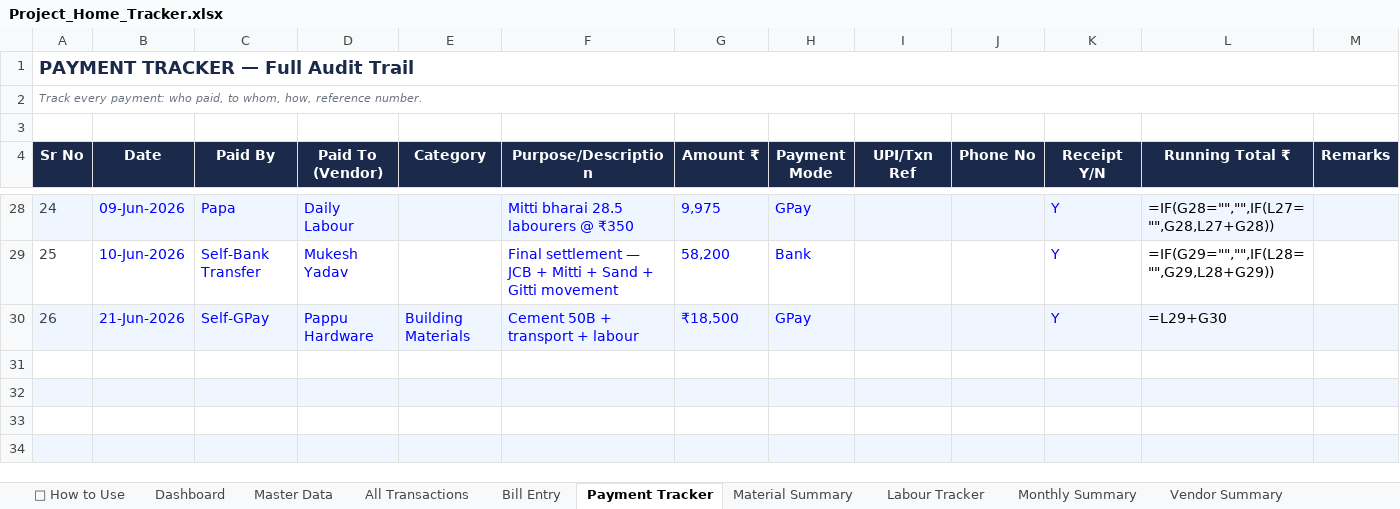
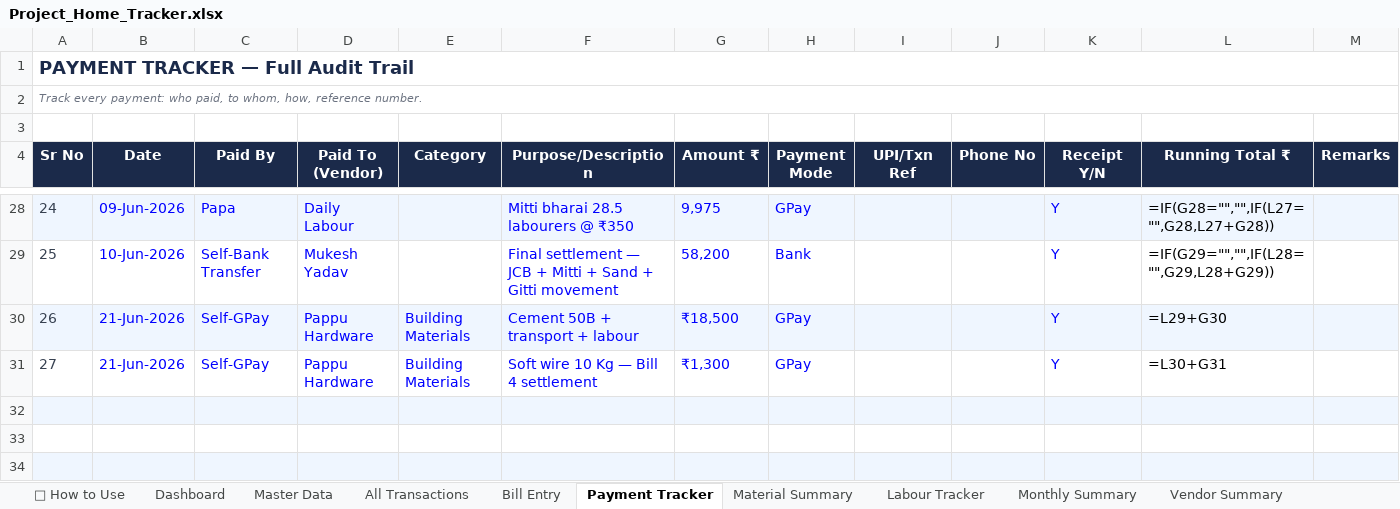
Before and after one commit to avikarn26/bihar-home-dashboard, an Excel workbook: data/Project_Home_Tracker.xlsx, sheet Payment Tracker, drawn as a sheet; only a part is shown, gaps mark what is left out; values as stored, in another font and other column widths than the file's, no borders; formulas without a stored value are shown as written; the diff names each change by its address in the sheet, - before the commit and + after, or states it on an @@ line.

```diff
--- a/data/Project_Home_Tracker.xlsx (sheet Payment Tracker)
+++ b/data/Project_Home_Tracker.xlsx (sheet Payment Tracker)
-row 31: (empty)
+row 31: 27 | 21-Jun-2026 | Self-GPay | Pappu Hardware | Building Materials | Soft wire 10 Kg — Bill 4 settlement | ₹1,300 | GPay |  |  | Y | =L30+G31
```
Also changed, not shown: 2 other files.
